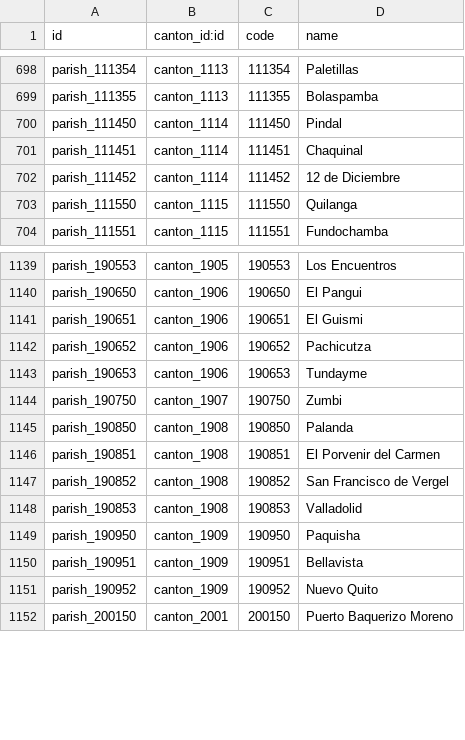
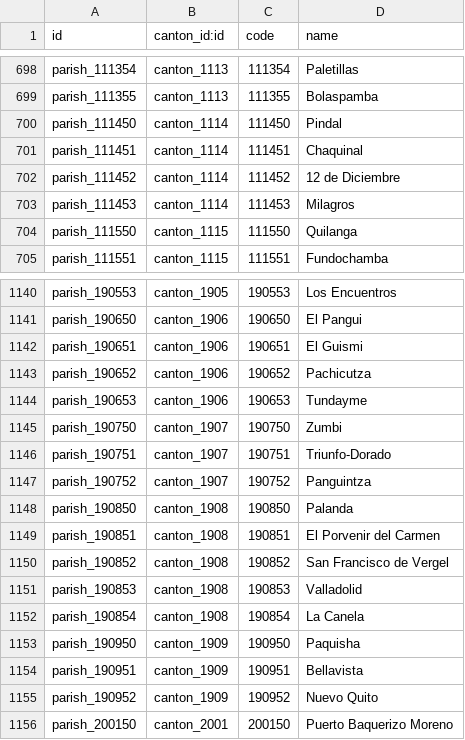
Before and after one commit to JhonRomero26/l10n-ecuador, a CSV file: l10n_ec_ote/data/l10n_ec_ote.parish.csv, drawn as a sheet; only a part is shown, gaps mark what is left out.

```diff
--- a/l10n_ec_ote/data/l10n_ec_ote.parish.csv
+++ b/l10n_ec_ote/data/l10n_ec_ote.parish.csv
@@ -702,2 +702,3 @@
 "parish_111452","canton_1114","111452","12 de Diciembre"
+"parish_111453","canton_1114","111453","Milagros"
 "parish_111550","canton_1115","111550","Quilanga"
@@ -1144,2 +1145,4 @@
 "parish_190750","canton_1907","190750","Zumbi"
+"parish_190751","canton_1907","190751","Triunfo-Dorado"
+"parish_190752","canton_1907","190752","Panguintza"
 "parish_190850","canton_1908","190850","Palanda"
@@ -1148,2 +1151,3 @@
 "parish_190853","canton_1908","190853","Valladolid"
+"parish_190854","canton_1908","190854","La Canela"
 "parish_190950","canton_1909","190950","Paquisha"
```
Also changed, not shown: l10n_ec_ote/security/ir.model.access.csv, 10 other files.
